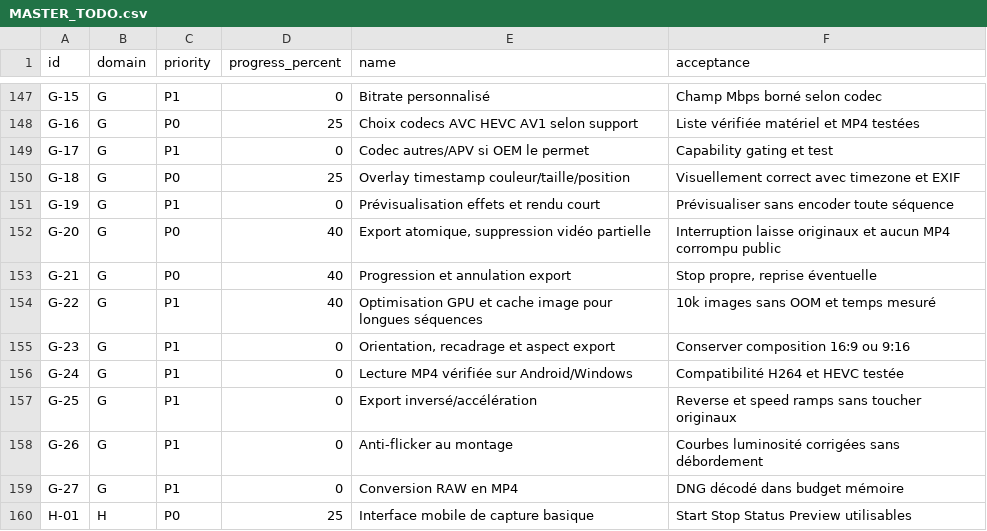
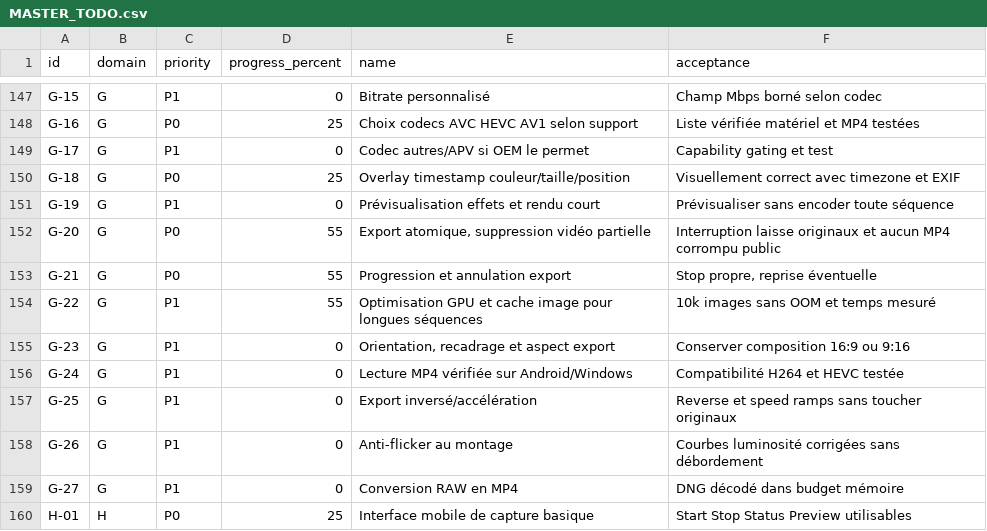
Before and after one commit to jboehm1/timelapse, a CSV file: docs/MASTER_TODO.csv, drawn as a sheet; only a part is shown, gaps mark what is left out.

```diff
--- a/docs/MASTER_TODO.csv
+++ b/docs/MASTER_TODO.csv
@@ -151,5 +151,5 @@ id,domain,priority,progress_percent,name,acceptance
 "G-19","G","P1","0","Prévisualisation effets et rendu court","Prévisualiser sans encoder toute séquence"
-"G-20","G","P0","40","Export atomique, suppression vidéo partielle","Interruption laisse originaux et aucun MP4 corrompu public"
-"G-21","G","P0","40","Progression et annulation export","Stop propre, reprise éventuelle"
-"G-22","G","P1","40","Optimisation GPU et cache image pour longues séquences","10k images sans OOM et temps mesuré"
+"G-20","G","P0","55","Export atomique, suppression vidéo partielle","Interruption laisse originaux et aucun MP4 corrompu public"
+"G-21","G","P0","55","Progression et annulation export","Stop propre, reprise éventuelle"
+"G-22","G","P1","55","Optimisation GPU et cache image pour longues séquences","10k images sans OOM et temps mesuré"
 "G-23","G","P1","0","Orientation, recadrage et aspect export","Conserver composition 16:9 ou 9:16"
```
Also changed, not shown: 5 other files.
